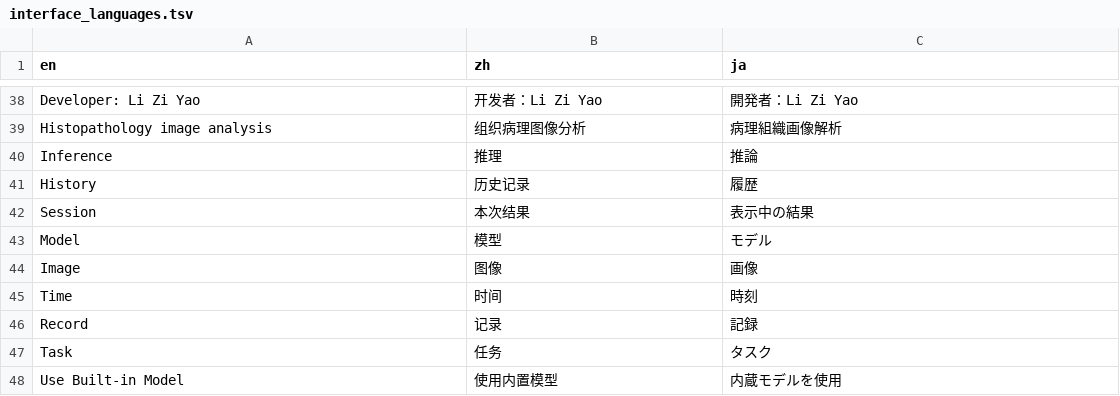
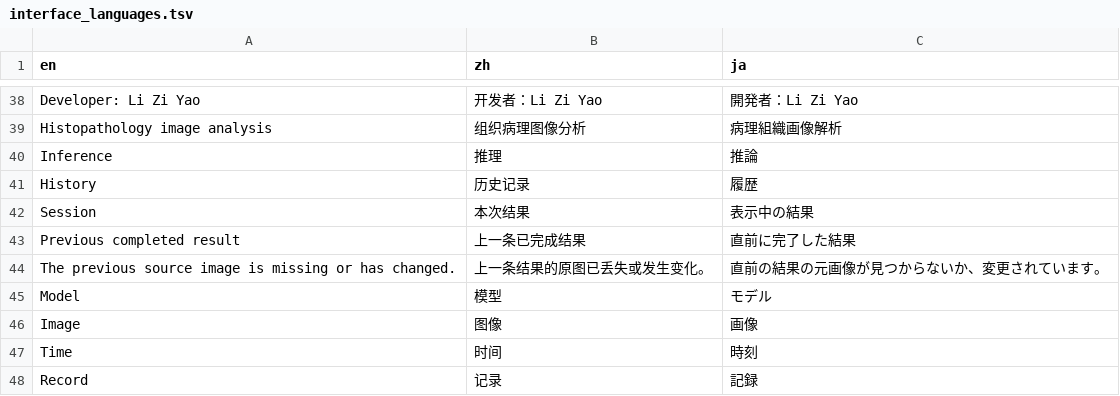
Before and after one commit to ziaozhuanxing/ZY-Path, a TSV file: assets/interface_languages.tsv, drawn as a sheet; only a part is shown, gaps mark what is left out; the shorter side is filled out with more unchanged rows.

Commit message:
Keep inference inputs and result previews in sync

```diff
--- a/assets/interface_languages.tsv
+++ b/assets/interface_languages.tsv
@@ -42,2 +42,4 @@ History	历史记录	履歴
 Session	本次结果	表示中の結果
+Previous completed result	上一条已完成结果	直前に完了した結果
+The previous source image is missing or has changed.	上一条结果的原图已丢失或发生变化。	直前の結果の元画像が見つからないか、変更されています。
 Model	模型	モデル
```
Also changed, not shown: 10 other files.
